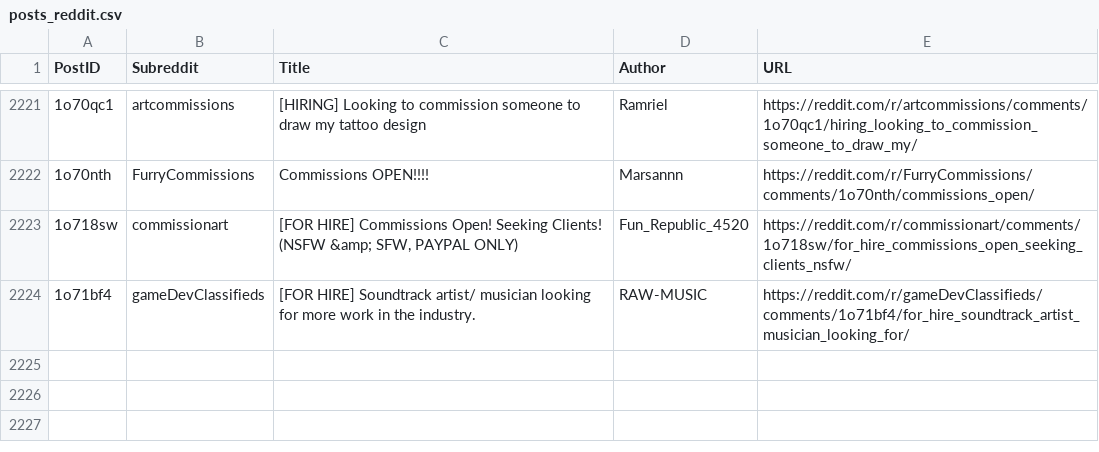
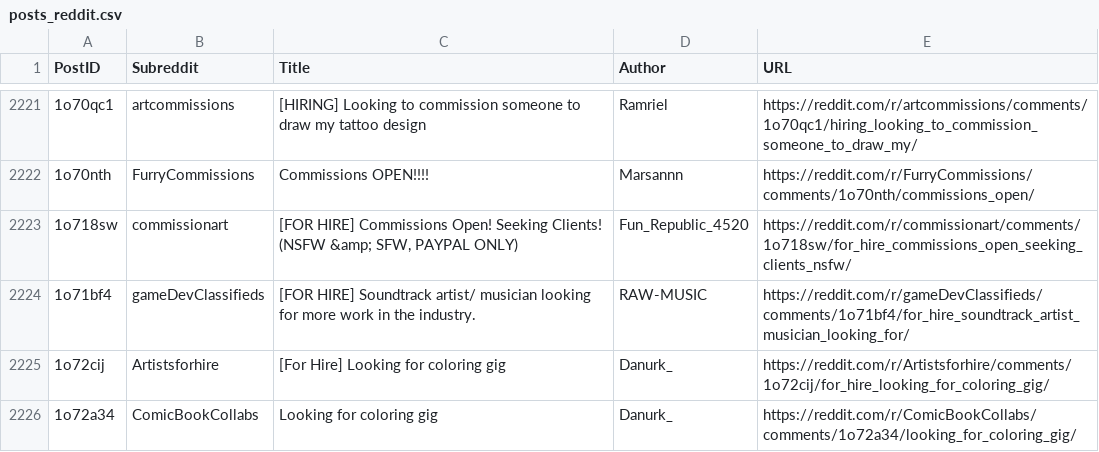
Before and after one commit to Jack0fcodes/redd0tBot, a CSV file: posts_reddit.csv, drawn as a sheet; only a part is shown, gaps mark what is left out; the diff names each change by its address in the sheet, - before the commit and + after, or states it on an @@ line.

```diff
--- a/posts_reddit.csv
+++ b/posts_reddit.csv
+row 2225: 1o72cij | Artistsforhire | [For Hire] Looking for coloring gig | Danurk_ | https://reddit.com/r/Artistsforhire/comments/1o72cij/for_hire_looking_for_coloring_gig/
+row 2226: 1o72a34 | ComicBookCollabs | Looking for coloring gig | Danurk_ | https://reddit.com/r/ComicBookCollabs/comments/1o72a34/looking_for_coloring_gig/
```
